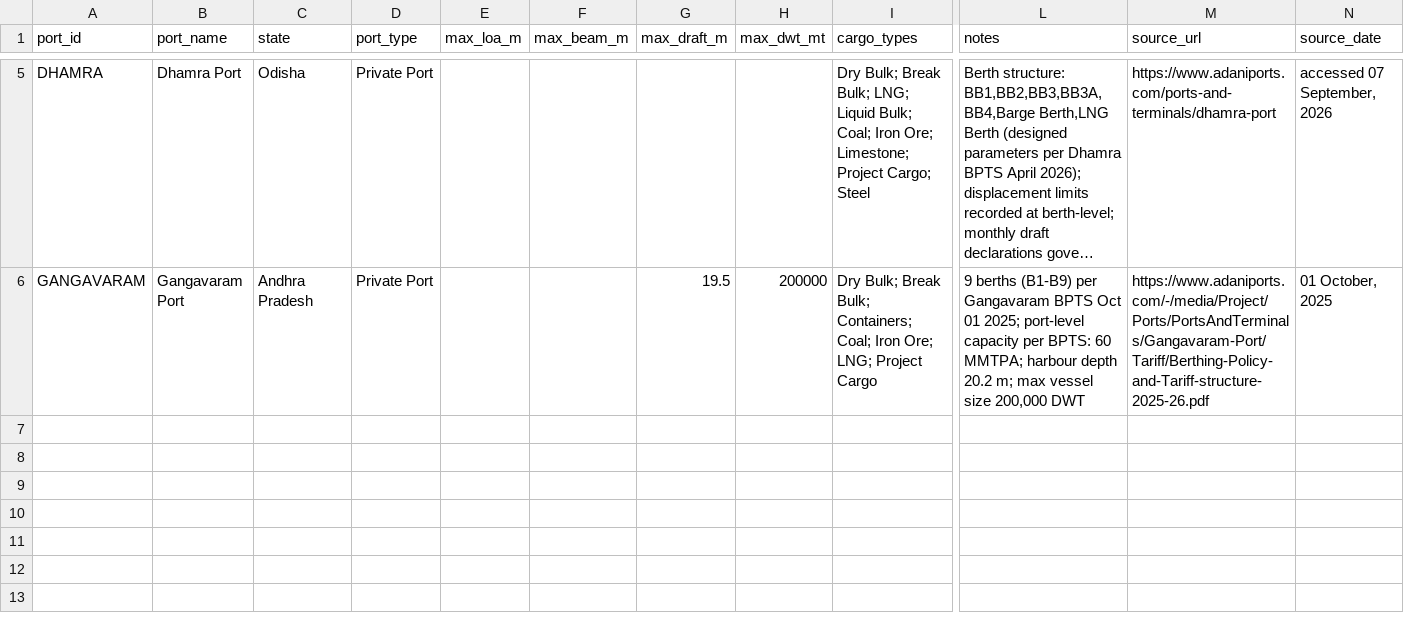
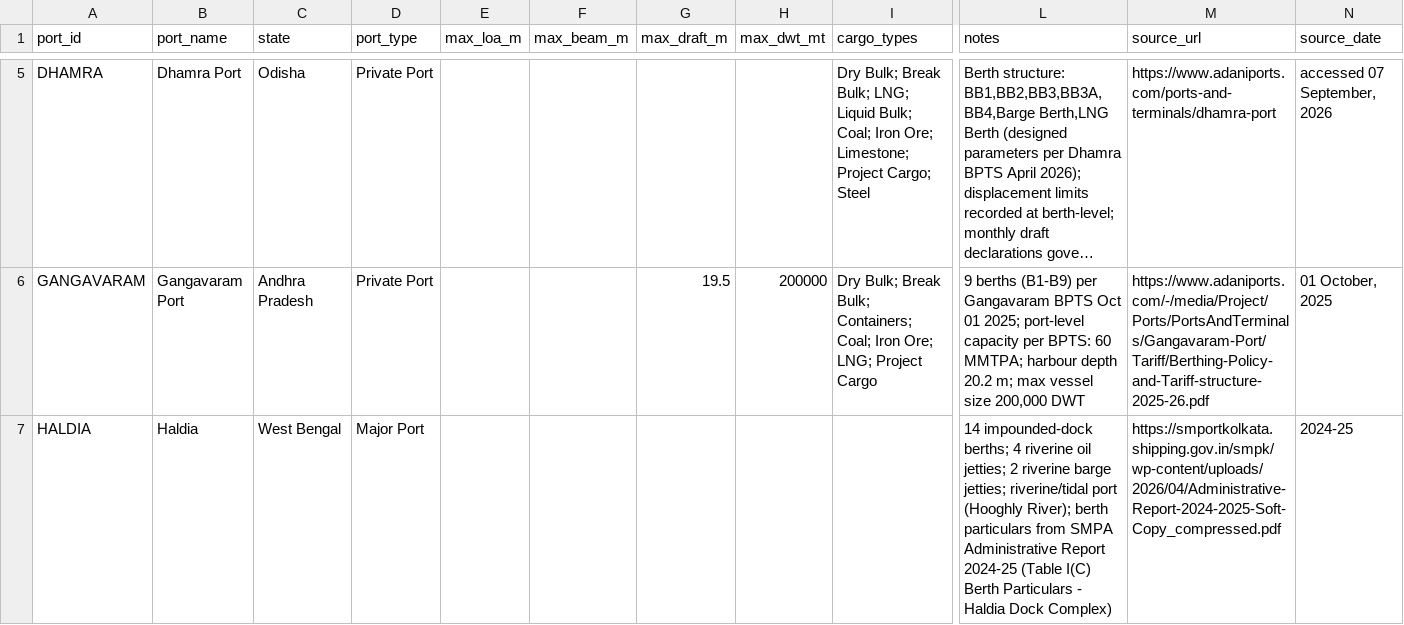
Before and after one commit to TeamAnirveda/Freight-Iq, a CSV file: data/processed/ports/ports_master.csv, drawn as a sheet; only a part is shown, gaps mark what is left out; long unchanged cells end in …; rows hold the shown columns only; the diff names each change by its address in the sheet, - before the commit and + after, or states it on an @@ line.

```diff
--- a/data/processed/ports/ports_master.csv
+++ b/data/processed/ports/ports_master.csv
+row 7: HALDIA | Haldia | West Bengal | Major Port |  |  |  |  |  | 14 impounded-dock berths; 4 riverine oil jetties; 2 riverine barge jetties; riverine/tidal port (Hooghly River); berth particulars from SMPA Administrative Report 2024-25 (Table I(C) Berth Particulars - Haldia Dock Complex) | https://smportkolkata.shipping.gov.in/smpk/wp-content/uploads/2026/04/Administrative-Report-2024-2025-Soft-Copy_compressed.pdf | 2024-25
```
Also changed, not shown: data/processed/ports/port_berths.csv, 1 other file.
